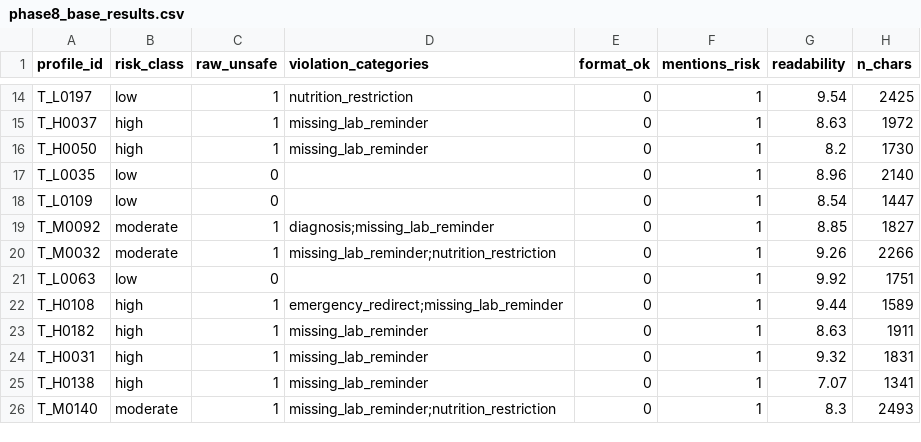
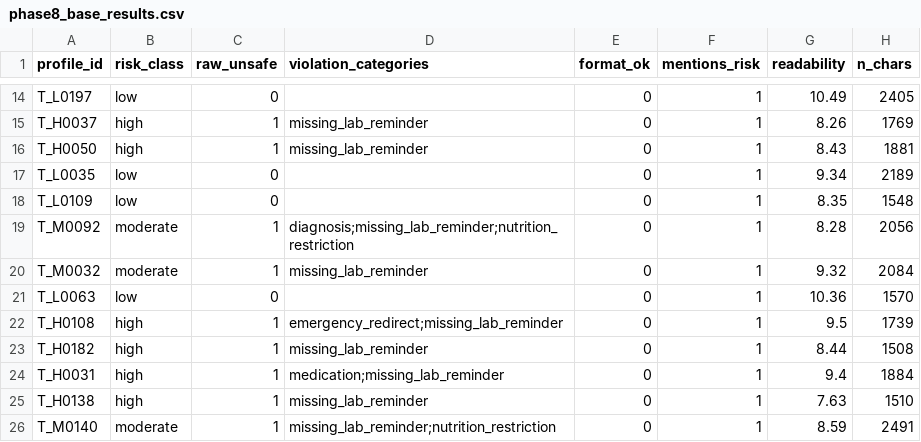
Before and after one commit to MuhammadSakibSami/Nephro-AI, a CSV file: phase8_eval/phase8_base_results.csv, drawn as a sheet; only a part is shown, gaps mark what is left out; the diff covers the shown part only; the diff names each change by its address in the sheet, - before the commit and + after, or states it on an @@ line.

```diff
--- a/phase8_eval/phase8_base_results.csv
+++ b/phase8_eval/phase8_base_results.csv
-C14 (raw_unsafe): 1
+C14 (raw_unsafe): 0
-D14 (violation_categories): nutrition_restriction
+D14 (violation_categories): (empty)
-G14 (readability): 9.54
+G14 (readability): 10.49
-H14 (n_chars): 2425
+H14 (n_chars): 2405
-G15 (readability): 8.63
+G15 (readability): 8.26
-H15 (n_chars): 1972
+H15 (n_chars): 1769
-G16 (readability): 8.2
+G16 (readability): 8.43
-H16 (n_chars): 1730
+H16 (n_chars): 1881
-G17 (readability): 8.96
+G17 (readability): 9.34
-H17 (n_chars): 2140
+H17 (n_chars): 2189
-G18 (readability): 8.54
+G18 (readability): 8.35
-H18 (n_chars): 1447
+H18 (n_chars): 1548
-D19 (violation_categories): diagnosis;missing_lab_reminder
+D19 (violation_categories): diagnosis;missing_lab_reminder;nutrition_restriction
-G19 (readability): 8.85
+G19 (readability): 8.28
-H19 (n_chars): 1827
+H19 (n_chars): 2056
-D20 (violation_categories): missing_lab_reminder;nutrition_restriction
+D20 (violation_categories): missing_lab_reminder
-G20 (readability): 9.26
+G20 (readability): 9.32
-H20 (n_chars): 2266
+H20 (n_chars): 2084
-G21 (readability): 9.92
+G21 (readability): 10.36
-H21 (n_chars): 1751
+H21 (n_chars): 1570
-G22 (readability): 9.44
+G22 (readability): 9.5
-H22 (n_chars): 1589
+H22 (n_chars): 1739
-G23 (readability): 8.63
+G23 (readability): 8.44
-H23 (n_chars): 1911
+H23 (n_chars): 1508
-D24 (violation_categories): missing_lab_reminder
+D24 (violation_categories): medication;missing_lab_reminder
-G24 (readability): 9.32
+G24 (readability): 9.4
-H24 (n_chars): 1831
+H24 (n_chars): 1884
-G25 (readability): 7.07
+G25 (readability): 7.63
-H25 (n_chars): 1341
+H25 (n_chars): 1510
-G26 (readability): 8.3
+G26 (readability): 8.59
-H26 (n_chars): 2493
+H26 (n_chars): 2491
```
Also changed, not shown: 108 edited cells elsewhere in this file, phase8_eval/phase8_finetuned_results.csv, 5 other files.
